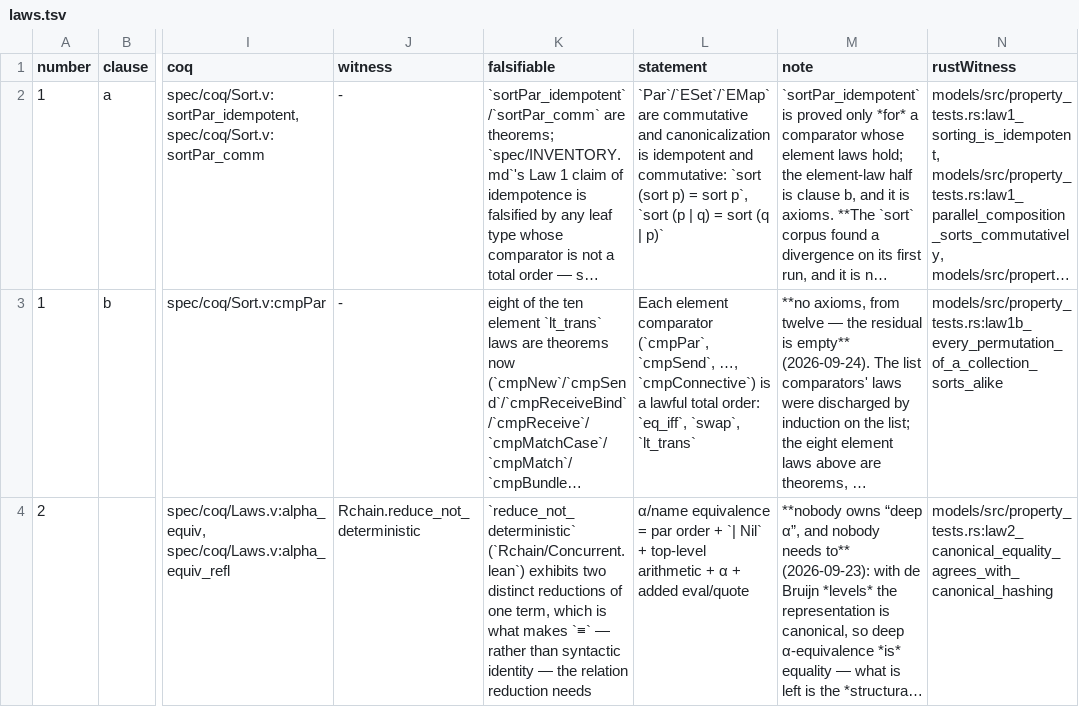
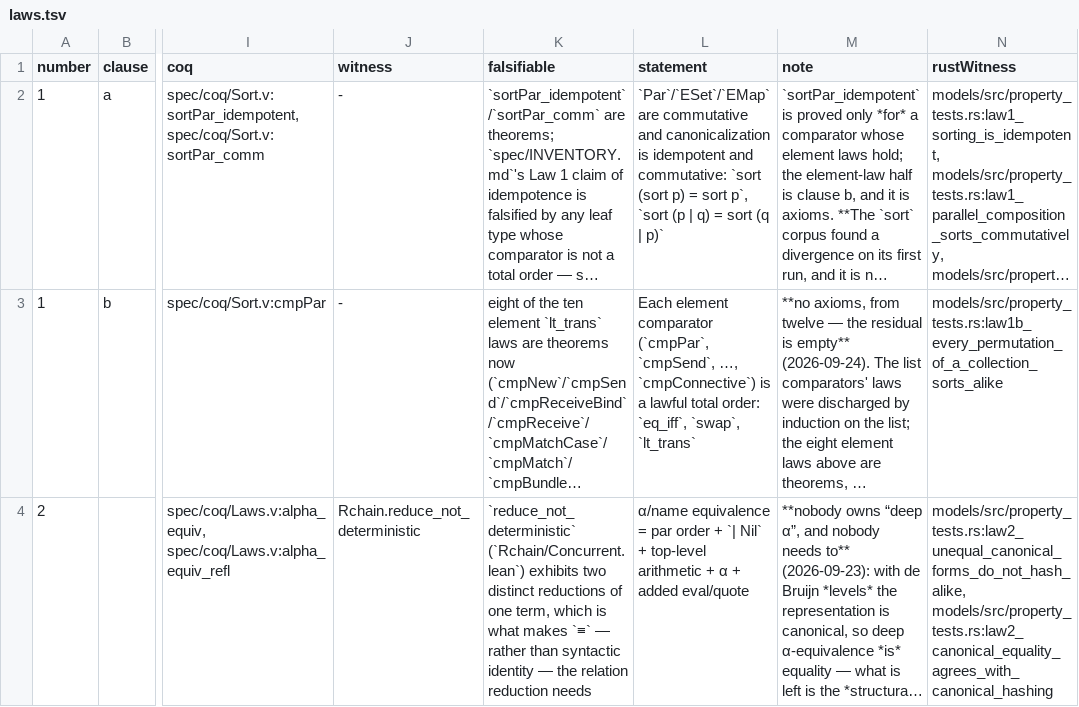
Before and after one commit to aixaria0/rchain-rust, a TSV file: spec/laws.tsv, drawn as a sheet; only a part is shown, gaps mark what is left out; long unchanged cells end in …; the diff covers the shown part only; the diff names each change by its address in the sheet, - before the commit and + after, or states it on an @@ line.

```diff
--- a/spec/laws.tsv
+++ b/spec/laws.tsv
-N4 (rustWitness): models/src/property_tests.rs:law2_canonical_equality_agrees_with_canonical_hashing
+N4 (rustWitness): models/src/property_tests.rs:law2_unequal_canonical_forms_do_not_hash_alike, models/src/property_tests.rs:law2_canonical_equality_agrees_with_canonical_hashing
```
Also changed, not shown: 4 edited cells elsewhere in this file, 5 other files.
